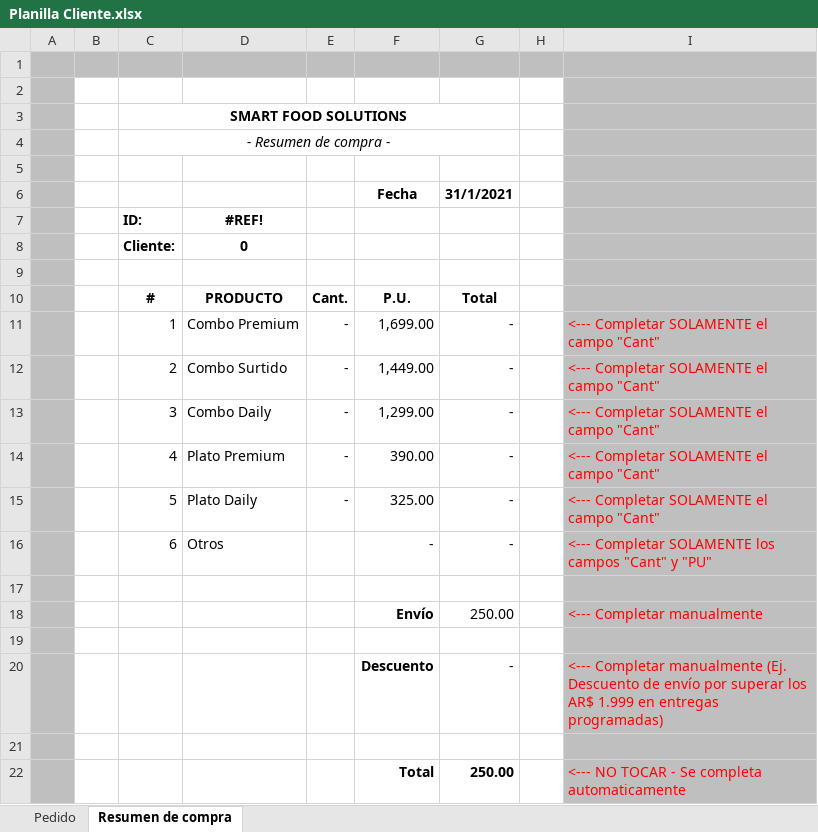
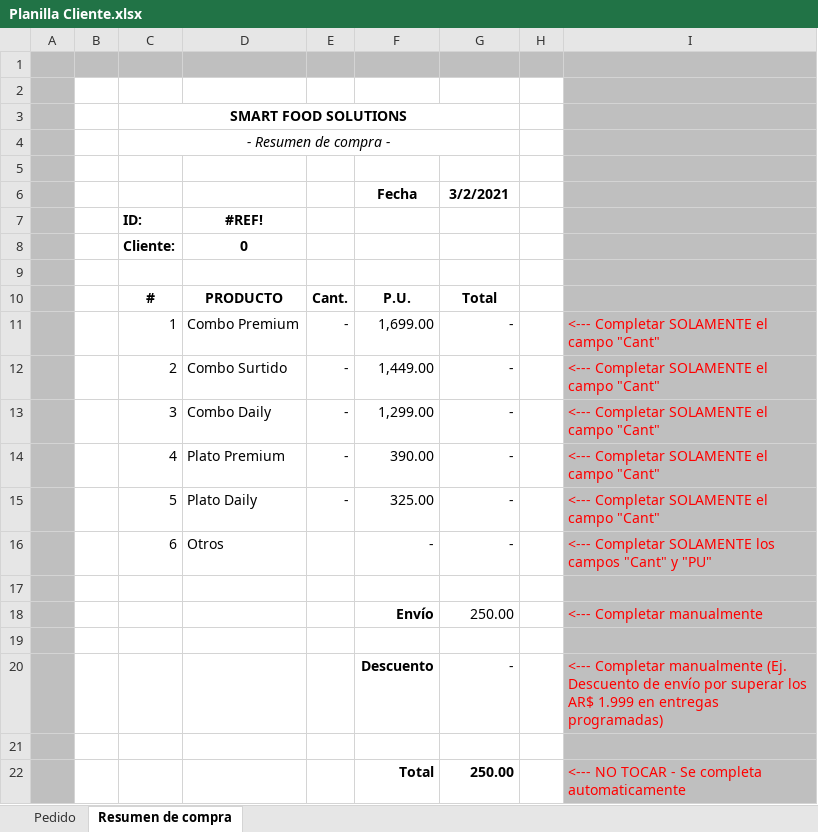
Before and after one commit to facuhump2409/pency, an Excel workbook: Pedidos/2021/012020/Generador de pedidos/Pedidos/Planilla Cliente.xlsx, sheet Resumen de compra, drawn as a sheet; values as stored, in another font and other column widths than the file's, no borders; the diff names each change by its address in the sheet, - before the commit and + after, or states it on an @@ line.

```diff
--- a/Pedidos/2021/012020/Generador de pedidos/Pedidos/Planilla Cliente.xlsx (sheet Resumen de compra)
+++ b/Pedidos/2021/012020/Generador de pedidos/Pedidos/Planilla Cliente.xlsx (sheet Resumen de compra)
-G6: 31/1/2021
+G6: 3/2/2021
```
Also changed, not shown: sheet Pedido, Pedidos/2021/012020/Generador de pedidos/Generador de pedidos.xlsx, Pedidos/2021/012020/Pedidos consolidados 01-2021.xlsx, 2 other files.
